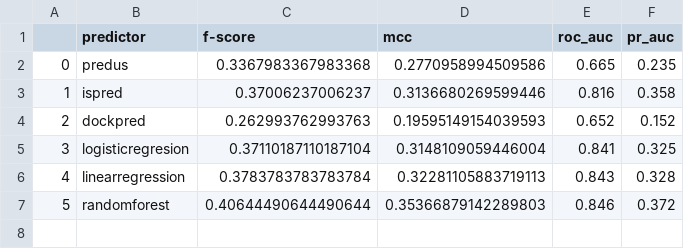
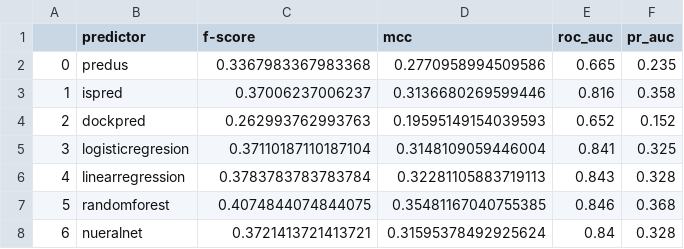
Before and after one commit to eved1018/ISPIP, a CSV file: metadpi/crossvalout/results.csv, drawn as a sheet.

```diff
--- a/metadpi/crossvalout/results.csv
+++ b/metadpi/crossvalout/results.csv
@@ -6,2 +6,3 @@
 4,linearregression,0.3783783783783784,0.32281105883719113,0.843,0.328
-5,randomforest,0.40644490644490644,0.35366879142289803,0.846,0.372
+5,randomforest,0.4074844074844075,0.35481167040755385,0.846,0.368
+6,nueralnet,0.3721413721413721,0.31595378492925624,0.84,0.328
```
Also changed, not shown: metadpi/crossvalout/fscore_mcc_by_protein.csv, 8 other files.
